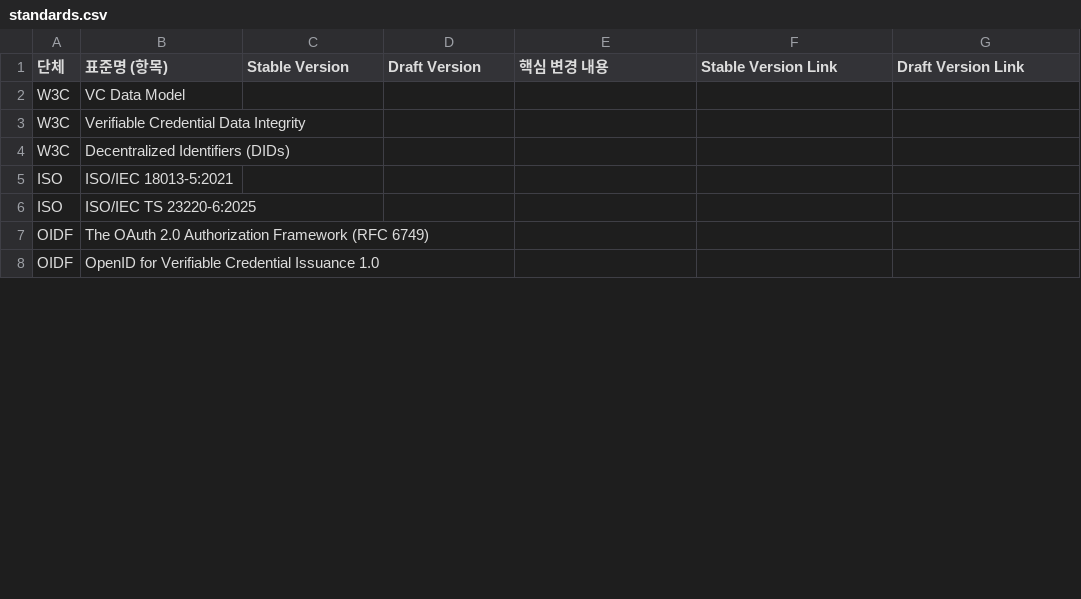
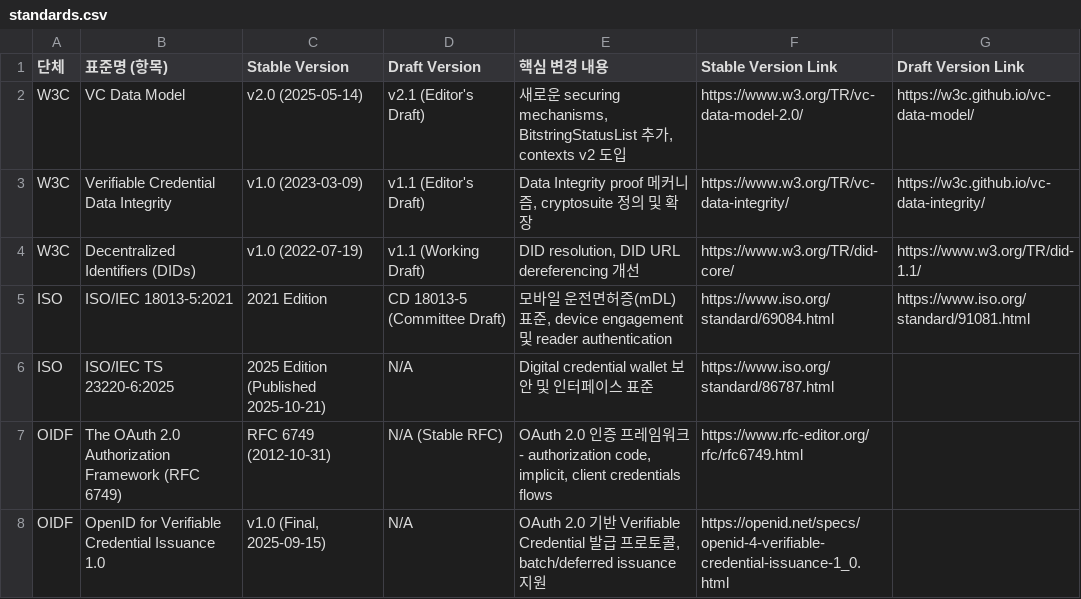
Before and after one commit to yoongyu-lee/standards-version-tracker, a CSV file: standards.csv, drawn as a sheet; only a part is shown; the diff covers the shown part only.

Commit message:
Update standards versions with latest information (2026-01-15)

```diff
--- a/standards.csv
+++ b/standards.csv
@@ -1,8 +1,8 @@
 단체,표준명 (항목),Stable Version,Draft Version,핵심 변경 내용,Stable Version Link,Draft Version Link
-W3C,"VC Data Model","","","","",""
-W3C,"Verifiable Credential Data Integrity","","","","",""
-W3C,"Decentralized Identifiers (DIDs)","","","","",""
-ISO,"ISO/IEC 18013-5:2021","","","","",""
-ISO,"ISO/IEC TS 23220-6:2025","","","","",""
-OIDF,"The OAuth 2.0 Authorization Framework (RFC 6749)","","","","",""
-OIDF,"OpenID for Verifiable Credential Issuance 1.0","","","","",""
+W3C,VC Data Model,v2.0 (2025-05-14),v2.1 (Editor's Draft),"새로운 securing mechanisms, BitstringStatusList 추가, contexts v2 도입",https://www.w3.org/TR/vc-data-model-2.0/,https://w3c.github.io/vc-data-model/
+W3C,Verifiable Credential Data Integrity,v1.0 (2023-03-09),v1.1 (Editor's Draft),"Data Integrity proof 메커니즘, cryptosuite 정의 및 확장",https://www.w3.org/TR/vc-data-integrity/,https://w3c.github.io/vc-data-integrity/
+W3C,Decentralized Identifiers (DIDs),v1.0 (2022-07-19),v1.1 (Working Draft),"DID resolution, DID URL dereferencing 개선",https://www.w3.org/TR/did-core/,https://www.w3.org/TR/did-1.1/
+ISO,ISO/IEC 18013-5:2021,2021 Edition,CD 18013-5 (Committee Draft),"모바일 운전면허증(mDL) 표준, device engagement 및 reader authentication",https://www.iso.org/standard/69084.html,https://www.iso.org/standard/91081.html
+ISO,ISO/IEC TS 23220-6:2025,2025 Edition (Published 2025-10-21),N/A,Digital credential wallet 보안 및 인터페이스 표준,https://www.iso.org/standard/86787.html,
+OIDF,The OAuth 2.0 Authorization Framework (RFC 6749),RFC 6749 (2012-10-31),N/A (Stable RFC),"OAuth 2.0 인증 프레임워크 - authorization code, implicit, client credentials flows",https://www.rfc-editor.org/rfc/rfc6749.html,
+OIDF,OpenID for Verifiable Credential Issuance 1.0,"v1.0 (Final, 2025-09-15)",N/A,"OAuth 2.0 기반 Verifiable Credential 발급 프로토콜, batch/deferred issuance 지원",https://openid.net/specs/openid-4-verifiable-credential-issuance-1_0.html,
```
Also changed, not shown: 23 edited cells elsewhere in this file.
